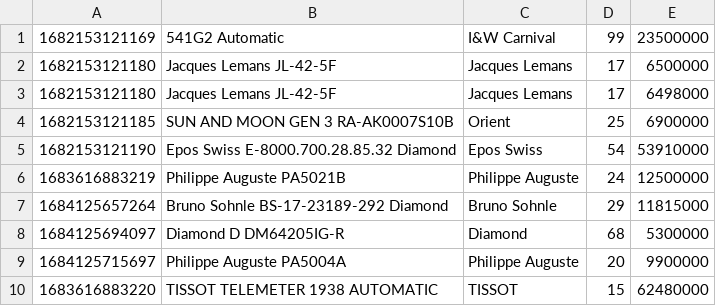
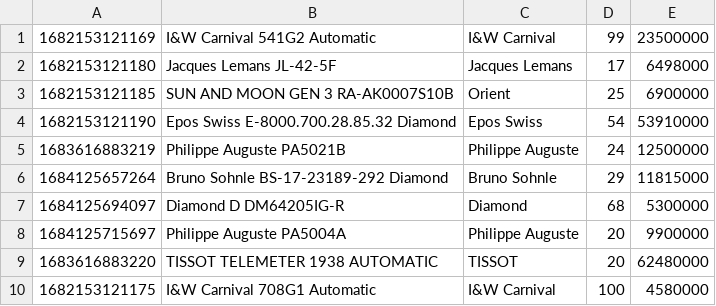
Before and after one commit to caominhanh151098/CaseStudy_ClockShop, a CSV file: data/product.csv, drawn as a sheet.

```diff
--- a/data/product.csv
+++ b/data/product.csv
@@ -1,3 +1,2 @@
-1682153121169,541G2 Automatic,I&W Carnival,99,23500000
-1682153121180,Jacques Lemans JL-42-5F,Jacques Lemans,17,6500000
+1682153121169,I&W Carnival 541G2 Automatic,I&W Carnival,99,23500000
 1682153121180,Jacques Lemans JL-42-5F,Jacques Lemans,17,6498000
@@ -9,2 +8,3 @@
 1684125715697,Philippe Auguste PA5004A,Philippe Auguste,20,9900000
-1683616883220,TISSOT TELEMETER 1938 AUTOMATIC,TISSOT,15,62480000
+1683616883220,TISSOT TELEMETER 1938 AUTOMATIC,TISSOT,20,62480000
+1682153121175,I&W Carnival 708G1 Automatic,I&W Carnival,100,4580000
```
Also changed, not shown: data/order.csv, data/orderdetail.csv, 16 other files.
